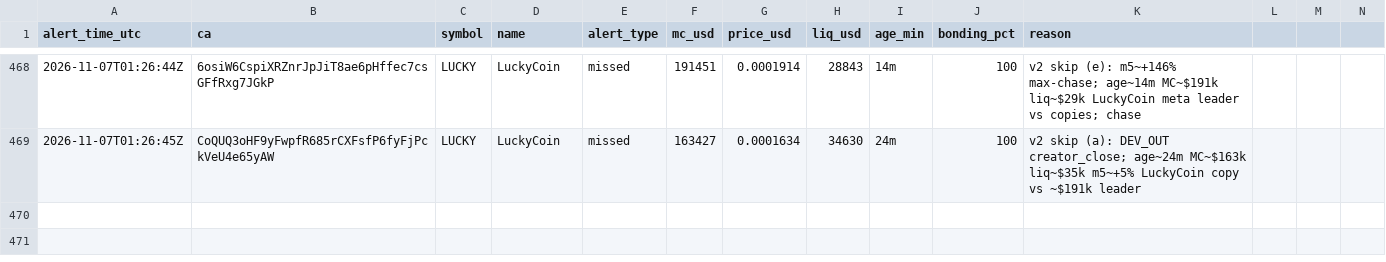
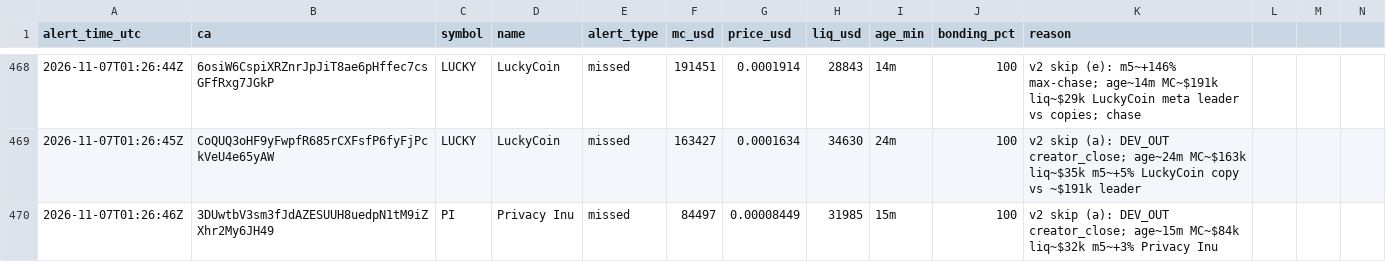
Before and after one commit to andreolf/memecoin-paper-tracker, a CSV file: data/alerts.csv, drawn as a sheet; only a part is shown, gaps mark what is left out; rows hold the shown columns only; the diff names each change by its address in the sheet, - before the commit and + after, or states it on an @@ line.

Commit message:
alert: PI

```diff
--- a/data/alerts.csv
+++ b/data/alerts.csv
+row 470: 2026-11-07T01:26:46Z | 3DUwtbV3sm3fJdAZESUUH8uedpN1tM9iZXhr2My6JH49 | PI | Privacy Inu | missed | 84497 | 0.00008449 | 31985 | 15m | 100 | v2 skip (a): DEV_OUT creator_close; age~15m MC~$84k liq~$32k m5~+3% Privacy Inu
```
